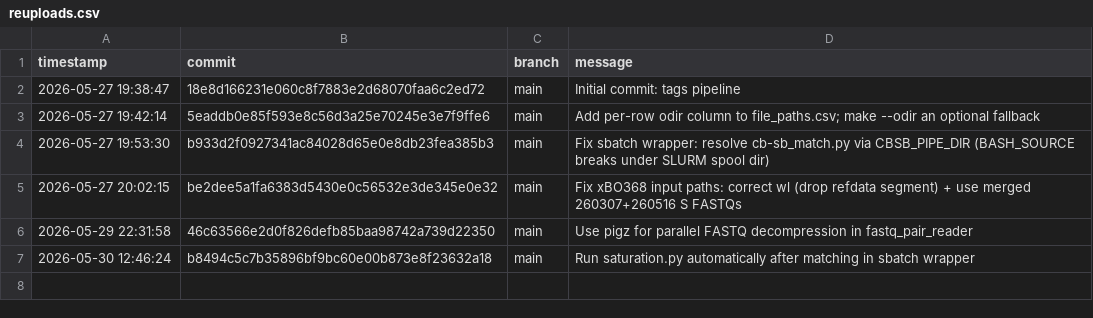
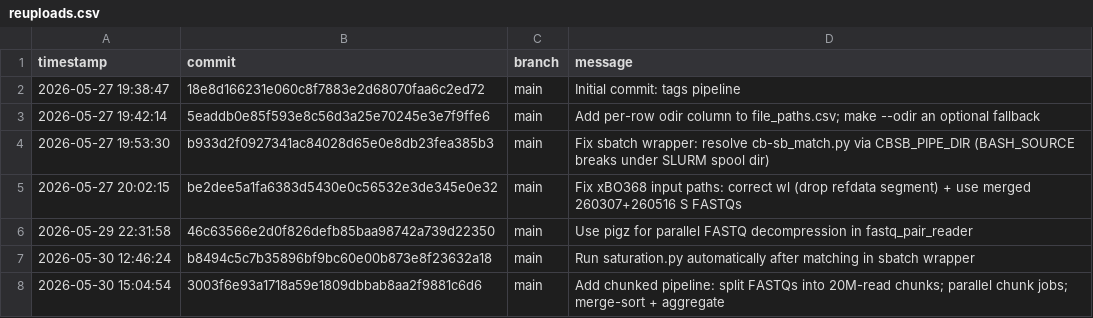
Before and after one commit to benno-orr/tags, a CSV file: config/reuploads.csv, drawn as a sheet; the diff names each change by its address in the sheet, - before the commit and + after, or states it on an @@ line.

Commit message:
log: reupload 3003f6e93a17

```diff
--- a/config/reuploads.csv
+++ b/config/reuploads.csv
+row 8: 2026-05-30 15:04:54 | 3003f6e93a1718a59e1809dbbab8aa2f9881c6d6 | main | Add chunked pipeline: split FASTQs into 20M-read chunks; parallel chunk jobs; merge-sort + aggregate
```
